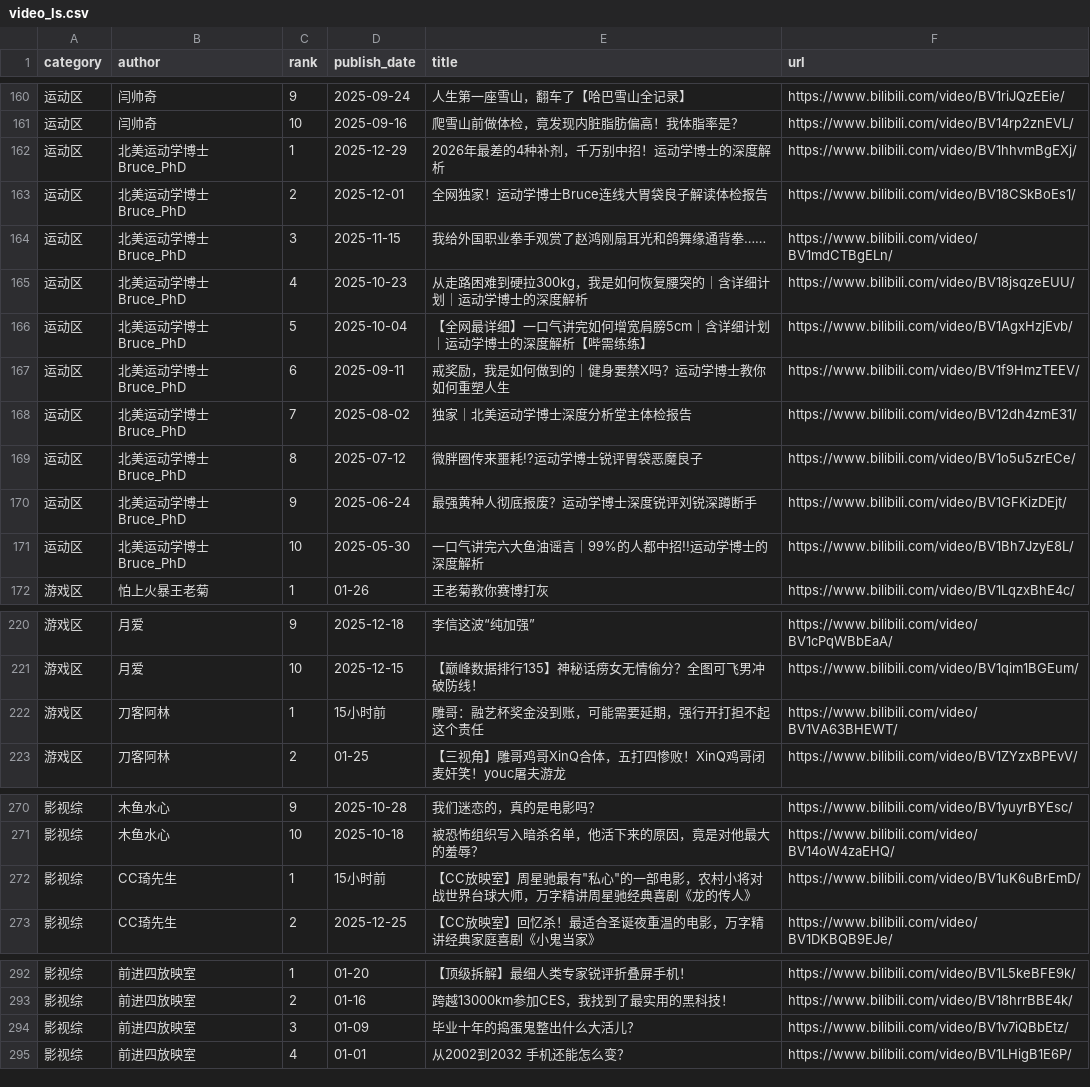
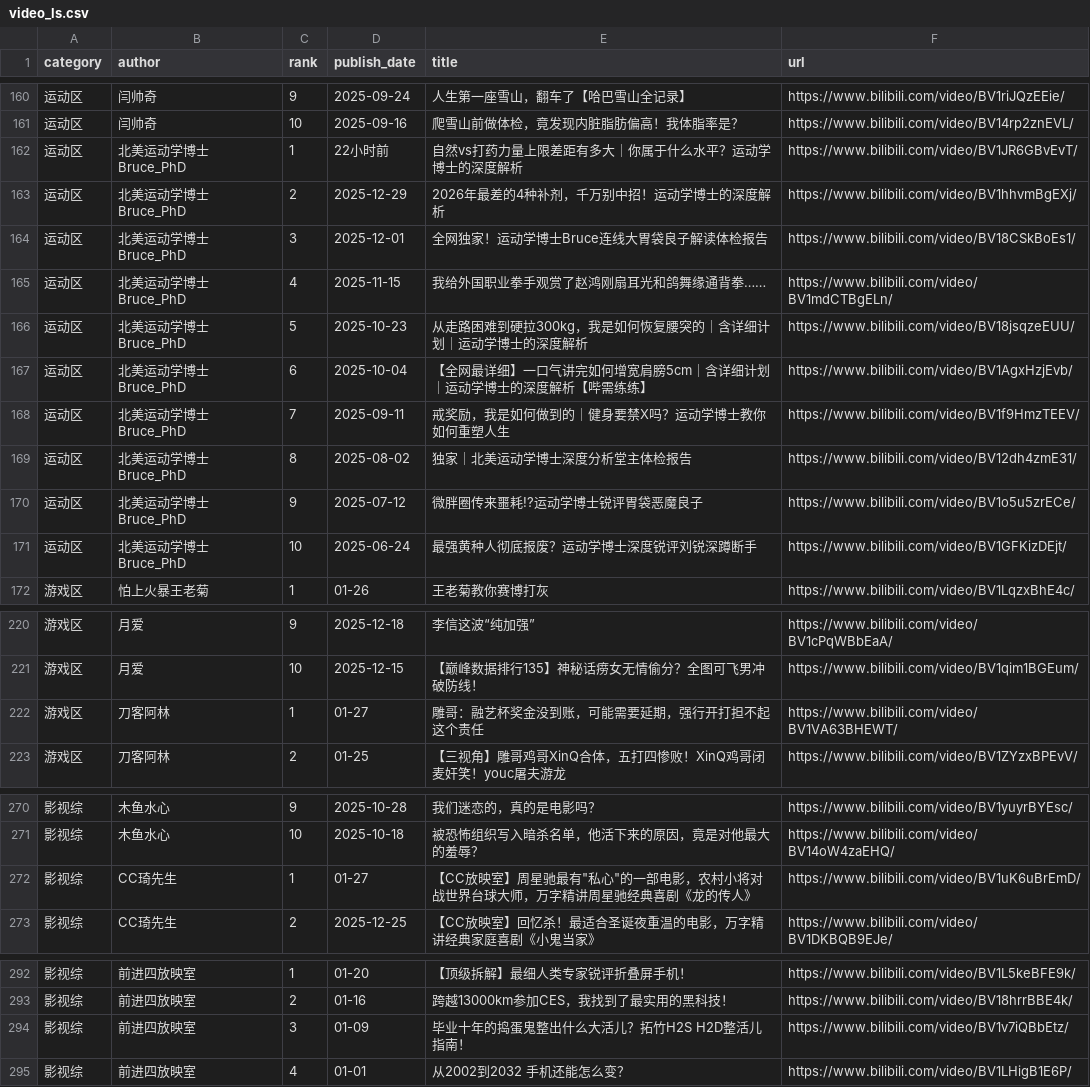
Before and after one commit to xujl1999/Key-Data-Management, a CSV file: web/video_ls.csv, drawn as a sheet; only a part is shown, gaps mark what is left out; the diff covers the shown part only.

```diff
--- a/web/video_ls.csv
+++ b/web/video_ls.csv
@@ -161,12 +161,12 @@ category,author,rank,publish_date,title,url
 运动区,闫帅奇,10,2025-09-16,爬雪山前做体检，竟发现内脏脂肪偏高！我体脂率是？,https://www.bilibili.com/video/BV14rp2znEVL/
-运动区,北美运动学博士Bruce_PhD,1,2025-12-29,2026年最差的4种补剂，千万别中招！运动学博士的深度解析,https://www.bilibili.com/video/BV1hhvmBgEXj/
-运动区,北美运动学博士Bruce_PhD,2,2025-12-01,全网独家！运动学博士Bruce连线大胃袋良子解读体检报告,https://www.bilibili.com/video/BV18CSkBoEs1/
-运动区,北美运动学博士Bruce_PhD,3,2025-11-15,我给外国职业拳手观赏了赵鸿刚扇耳光和鸽舞缘通背拳……,https://www.bilibili.com/video/BV1mdCTBgELn/
-运动区,北美运动学博士Bruce_PhD,4,2025-10-23,从走路困难到硬拉300kg，我是如何恢复腰突的｜含详细计划｜运动学博士的深度解析,https://www.bilibili.com/video/BV18jsqzeEUU/
-运动区,北美运动学博士Bruce_PhD,5,2025-10-04,【全网最详细】一口气讲完如何增宽肩膀5cm｜含详细计划｜运动学博士的深度解析【哔需练练】,https://www.bilibili.com/video/BV1AgxHzjEvb/
-运动区,北美运动学博士Bruce_PhD,6,2025-09-11,戒奖励，我是如何做到的｜健身要禁X吗？运动学博士教你如何重塑人生,https://www.bilibili.com/video/BV1f9HmzTEEV/
-运动区,北美运动学博士Bruce_PhD,7,2025-08-02,独家｜北美运动学博士深度分析堂主体检报告,https://www.bilibili.com/video/BV12dh4zmE31/
-运动区,北美运动学博士Bruce_PhD,8,2025-07-12,微胖圈传来噩耗!?运动学博士锐评胃袋恶魔良子,https://www.bilibili.com/video/BV1o5u5zrECe/
-运动区,北美运动学博士Bruce_PhD,9,2025-06-24,最强黄种人彻底报废？运动学博士深度锐评刘锐深蹲断手,https://www.bilibili.com/video/BV1GFKizDEjt/
-运动区,北美运动学博士Bruce_PhD,10,2025-05-30,一口气讲完六大鱼油谣言｜99%的人都中招!!运动学博士的深度解析,https://www.bilibili.com/video/BV1Bh7JzyE8L/
+运动区,北美运动学博士Bruce_PhD,1,22小时前,自然vs打药力量上限差距有多大｜你属于什么水平？运动学博士的深度解析,https://www.bilibili.com/video/BV1JR6GBvEvT/
+运动区,北美运动学博士Bruce_PhD,2,2025-12-29,2026年最差的4种补剂，千万别中招！运动学博士的深度解析,https://www.bilibili.com/video/BV1hhvmBgEXj/
+运动区,北美运动学博士Bruce_PhD,3,2025-12-01,全网独家！运动学博士Bruce连线大胃袋良子解读体检报告,https://www.bilibili.com/video/BV18CSkBoEs1/
+运动区,北美运动学博士Bruce_PhD,4,2025-11-15,我给外国职业拳手观赏了赵鸿刚扇耳光和鸽舞缘通背拳……,https://www.bilibili.com/video/BV1mdCTBgELn/
+运动区,北美运动学博士Bruce_PhD,5,2025-10-23,从走路困难到硬拉300kg，我是如何恢复腰突的｜含详细计划｜运动学博士的深度解析,https://www.bilibili.com/video/BV18jsqzeEUU/
+运动区,北美运动学博士Bruce_PhD,6,2025-10-04,【全网最详细】一口气讲完如何增宽肩膀5cm｜含详细计划｜运动学博士的深度解析【哔需练练】,https://www.bilibili.com/video/BV1AgxHzjEvb/
+运动区,北美运动学博士Bruce_PhD,7,2025-09-11,戒奖励，我是如何做到的｜健身要禁X吗？运动学博士教你如何重塑人生,https://www.bilibili.com/video/BV1f9HmzTEEV/
+运动区,北美运动学博士Bruce_PhD,8,2025-08-02,独家｜北美运动学博士深度分析堂主体检报告,https://www.bilibili.com/video/BV12dh4zmE31/
+运动区,北美运动学博士Bruce_PhD,9,2025-07-12,微胖圈传来噩耗!?运动学博士锐评胃袋恶魔良子,https://www.bilibili.com/video/BV1o5u5zrECe/
+运动区,北美运动学博士Bruce_PhD,10,2025-06-24,最强黄种人彻底报废？运动学博士深度锐评刘锐深蹲断手,https://www.bilibili.com/video/BV1GFKizDEjt/
 游戏区,怕上火暴王老菊,1,01-26,王老菊教你赛博打灰,https://www.bilibili.com/video/BV1LqzxBhE4c/
@@ -221,3 +221,3 @@ category,author,rank,publish_date,title,url
 游戏区,月爱,10,2025-12-15,【巅峰数据排行135】神秘话痨女无情偷分？全图可飞男冲破防线！,https://www.bilibili.com/video/BV1qim1BGEum/
-游戏区,刀客阿林,1,15小时前,雕哥：融艺杯奖金没到账，可能需要延期，强行开打担不起这个责任,https://www.bilibili.com/video/BV1VA63BHEWT/
+游戏区,刀客阿林,1,01-27,雕哥：融艺杯奖金没到账，可能需要延期，强行开打担不起这个责任,https://www.bilibili.com/video/BV1VA63BHEWT/
 游戏区,刀客阿林,2,01-25,【三视角】雕哥鸡哥XinQ合体，五打四惨败！XinQ鸡哥闭麦奸笑！youc屠夫游龙,https://www.bilibili.com/video/BV1ZYzxBPEvV/
@@ -271,3 +271,3 @@ category,author,rank,publish_date,title,url
 影视综,木鱼水心,10,2025-10-18,被恐怖组织写入暗杀名单，他活下来的原因，竟是对他最大的羞辱？,https://www.bilibili.com/video/BV14oW4zaEHQ/
-影视综,CC琦先生,1,15小时前,"【CC放映室】周星驰最有""私心""的一部电影，农村小将对战世界台球大师，万字精讲周星驰经典喜剧《龙的传人》",https://www.bilibili.com/video/BV1uK6uBrEmD/
+影视综,CC琦先生,1,01-27,"【CC放映室】周星驰最有""私心""的一部电影，农村小将对战世界台球大师，万字精讲周星驰经典喜剧《龙的传人》",https://www.bilibili.com/video/BV1uK6uBrEmD/
 影视综,CC琦先生,2,2025-12-25,【CC放映室】回忆杀！最适合圣诞夜重温的电影，万字精讲经典家庭喜剧《小鬼当家》,https://www.bilibili.com/video/BV1DKBQB9EJe/
@@ -293,3 +293,3 @@ category,author,rank,publish_date,title,url
 影视综,前进四放映室,2,01-16,跨越13000km参加CES，我找到了最实用的黑科技！,https://www.bilibili.com/video/BV18hrrBBE4k/
-影视综,前进四放映室,3,01-09,毕业十年的捣蛋鬼整出什么大活儿？,https://www.bilibili.com/video/BV1v7iQBbEtz/
+影视综,前进四放映室,3,01-09,毕业十年的捣蛋鬼整出什么大活儿？拓竹H2S H2D整活儿指南！,https://www.bilibili.com/video/BV1v7iQBbEtz/
 影视综,前进四放映室,4,01-01,从2002到2032 手机还能怎么变？,https://www.bilibili.com/video/BV1LHigB1E6P/
```
Also changed, not shown: 5 added rows, 5 removed rows and 41 edited cells elsewhere in this file, health/data/distance_daily.csv, video/video_ls.csv.
